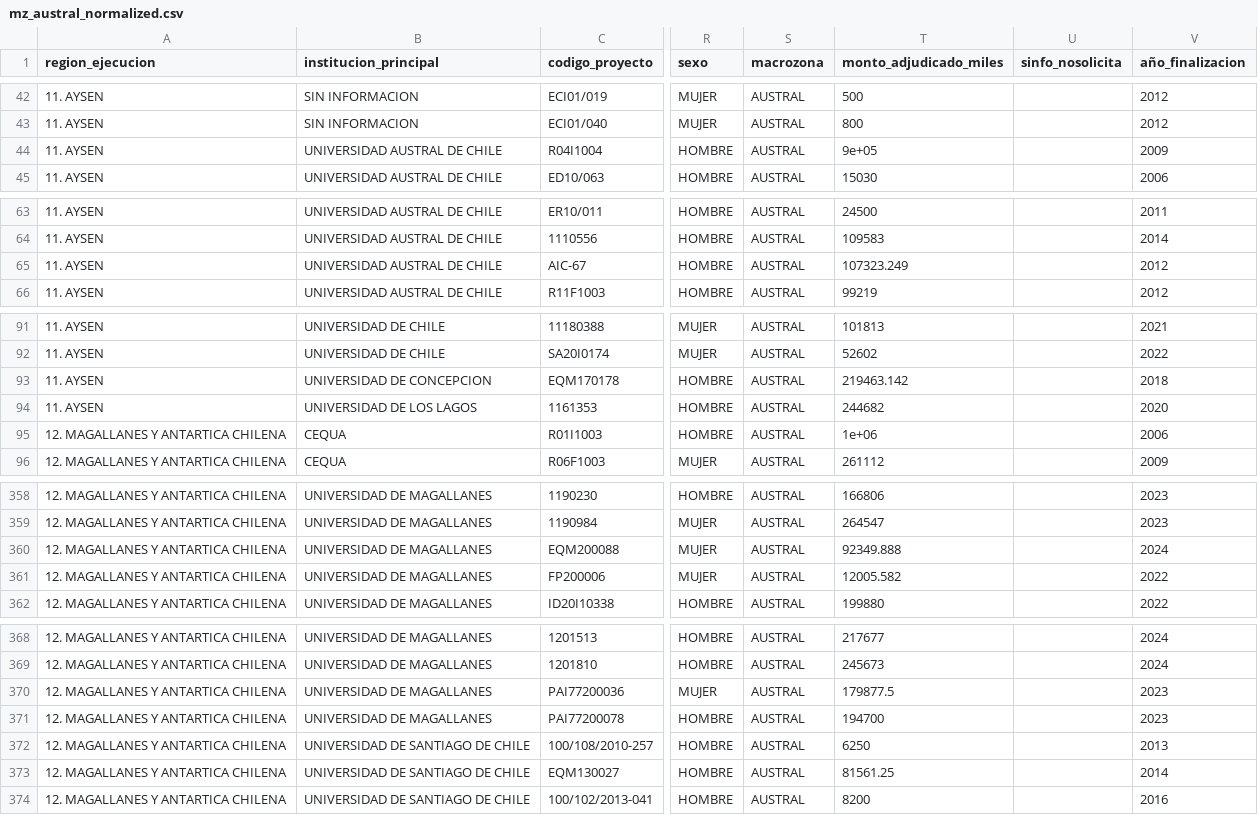
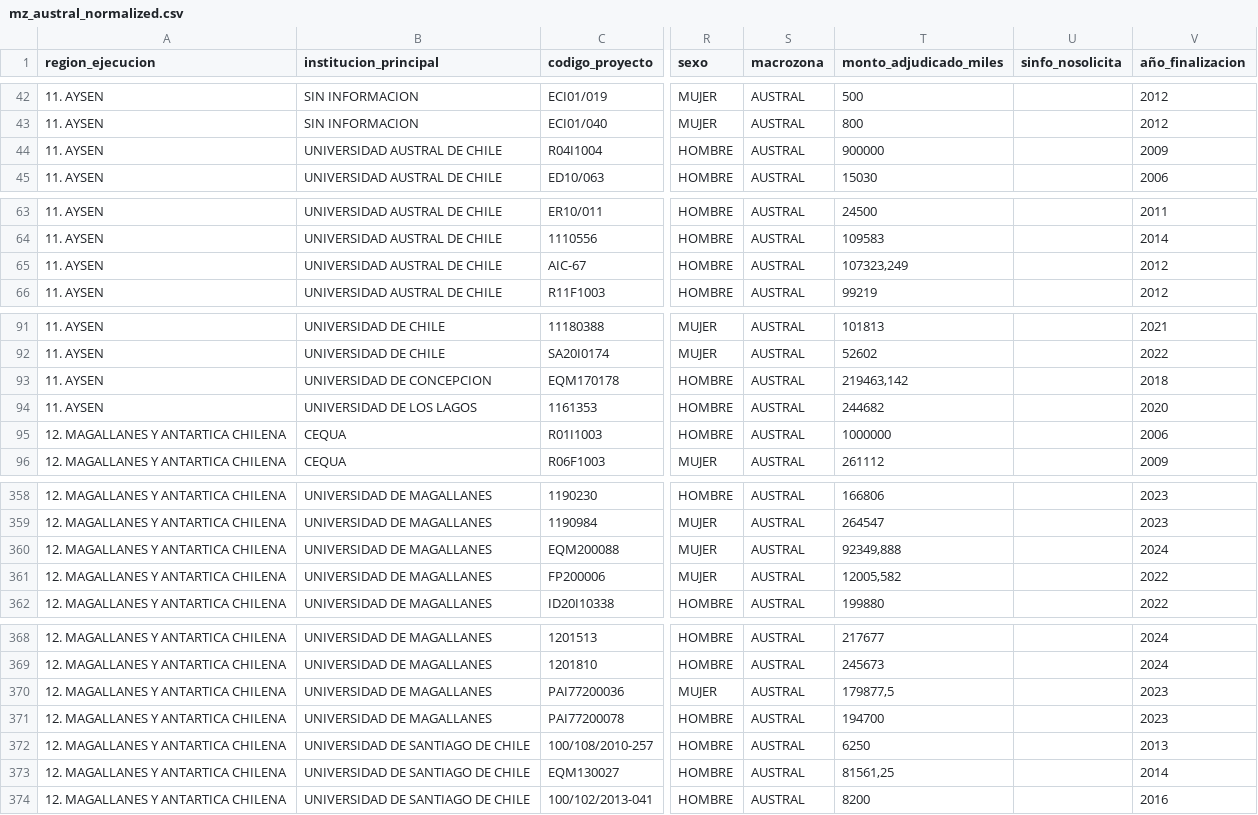
Before and after one commit to matcasti/datosMZaustral, a CSV file: data/proyectos_anid/clean/mz_austral_normalized.csv, drawn as a sheet; only a part is shown, gaps mark what is left out; the diff covers the shown part only; the diff names each change by its address in the sheet, - before the commit and + after, or states it on an @@ line.

Commit message:
data

```diff
--- a/data/proyectos_anid/clean/mz_austral_normalized.csv
+++ b/data/proyectos_anid/clean/mz_austral_normalized.csv
-T44 (monto_adjudicado_miles): 9e+05
+T44 (monto_adjudicado_miles): 900000
-T65 (monto_adjudicado_miles): 107323.249
+T65 (monto_adjudicado_miles): 107323,249
-T93 (monto_adjudicado_miles): 219463.142
+T93 (monto_adjudicado_miles): 219463,142
-T95 (monto_adjudicado_miles): 1e+06
+T95 (monto_adjudicado_miles): 1000000
-T360 (monto_adjudicado_miles): 92349.888
+T360 (monto_adjudicado_miles): 92349,888
-T361 (monto_adjudicado_miles): 12005.582
+T361 (monto_adjudicado_miles): 12005,582
-T370 (monto_adjudicado_miles): 179877.5
+T370 (monto_adjudicado_miles): 179877,5
-T373 (monto_adjudicado_miles): 81561.25
+T373 (monto_adjudicado_miles): 81561,25
```
Also changed, not shown: 10 edited cells elsewhere in this file, 4 other files.
